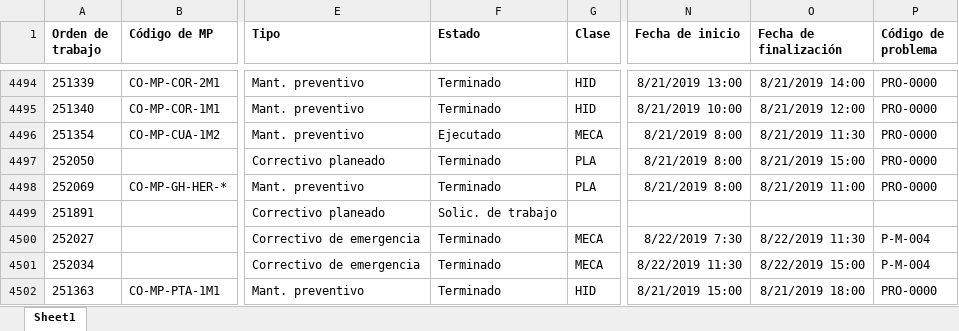
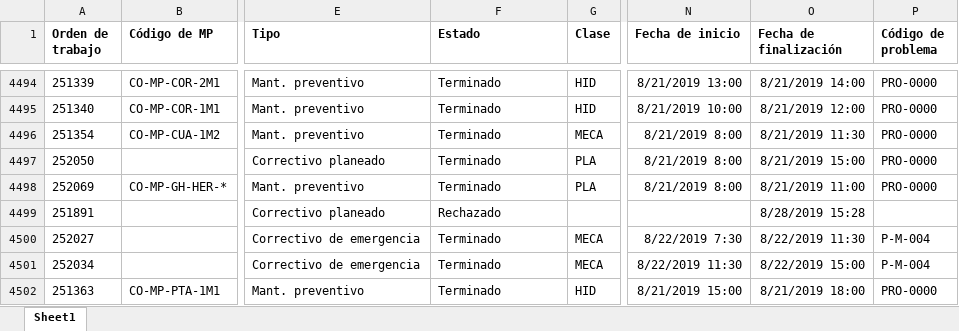
Before and after one commit to iscramos/kit, an Excel workbook: data.xlsx, sheet Sheet1, drawn as a sheet; only a part is shown, gaps mark what is left out; values as stored, in another font and other column widths than the file's, no borders; the diff covers the shown part only; the diff names each change by its address in the sheet, - before the commit and + after, or states it on an @@ line.

```diff
--- a/data.xlsx (sheet Sheet1)
+++ b/data.xlsx (sheet Sheet1)
-F4496 (Estado): Ejecutado
+F4496 (Estado): Terminado
-F4499 (Estado): Solic. de trabajo
+F4499 (Estado): Rechazado
-O4499 (Fecha de finalización): (empty)
+O4499 (Fecha de finalización): 8/28/2019 15:28
```
Also changed, not shown: 9 added rows, 5 removed rows, 118 moved rows and 20 edited cells elsewhere in this sheet, 6 other files.
